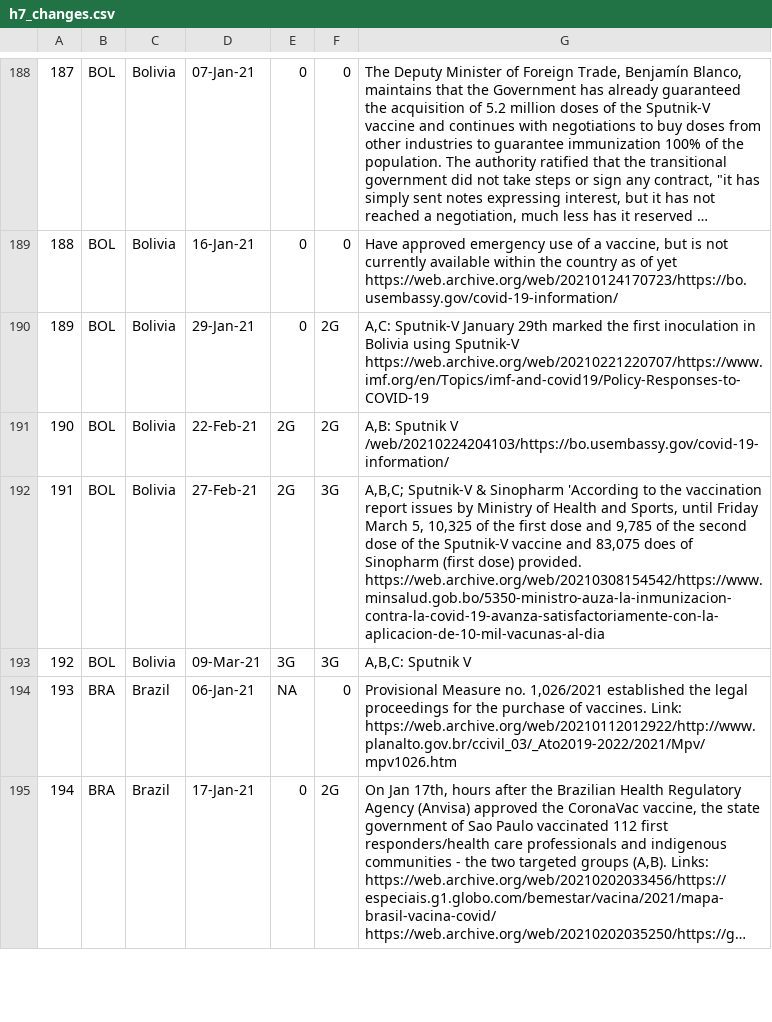
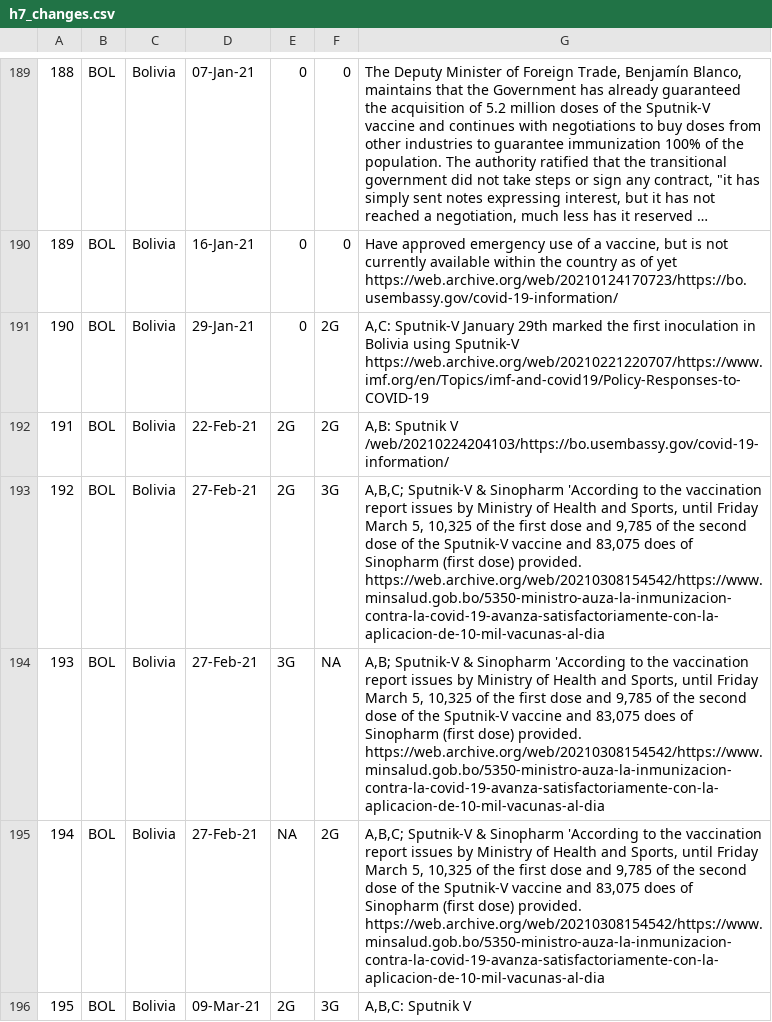
Before and after one commit to saptahash/BSGtracker_analysis, a CSV file: data/h7_changes.csv, drawn as a sheet; only a part is shown, gaps mark what is left out; the shorter side is filled out with more unchanged rows; long unchanged cells end in …; addresses are those after the commit; the diff covers the shown part only; the diff names each change by its address in the sheet, - before the commit and + after, or states it on an @@ line.

```diff
--- a/data/h7_changes.csv
+++ b/data/h7_changes.csv
@@ column A renumbered from row 120 down @@
+row 194: 193 | BOL | Bolivia | 27-Feb-21 | 3G | NA | A,B; Sputnik-V & Sinopharm 'According to the vaccination report issues by Ministry of Health and Sports, until Friday March 5, 10,325 of the first dose and 9,785 of the second dose of the Sputnik-V vaccine and 83,075 does of Sinopharm (first dose) provided. https://web.archive.org/web/20210308154542/https://www.minsalud.gob.bo/5350-ministro-auza-la-inmunizacion-contra-la-covid-19-avanza-satisfactoriamente-con-la-aplicacion-de-10-mil-vacunas-al-dia
+row 195: 194 | BOL | Bolivia | 27-Feb-21 | NA | 2G | A,B,C; Sputnik-V & Sinopharm 'According to the vaccination report issues by Ministry of Health and Sports, until Friday March 5, 10,325 of the first dose and 9,785 of the second dose of the Sputnik-V vaccine and 83,075 does of Sinopharm (first dose) provided. https://web.archive.org/web/20210308154542/https://www.minsalud.gob.bo/5350-ministro-auza-la-inmunizacion-contra-la-covid-19-avanza-satisfactoriamente-con-la-aplicacion-de-10-mil-vacunas-al-dia
-E196: 3G
+E196: 2G
```
Also changed, not shown: 8 added rows and 1 edited cell elsewhere in this file, data/OxCGRT_CAN_changes.csv.
